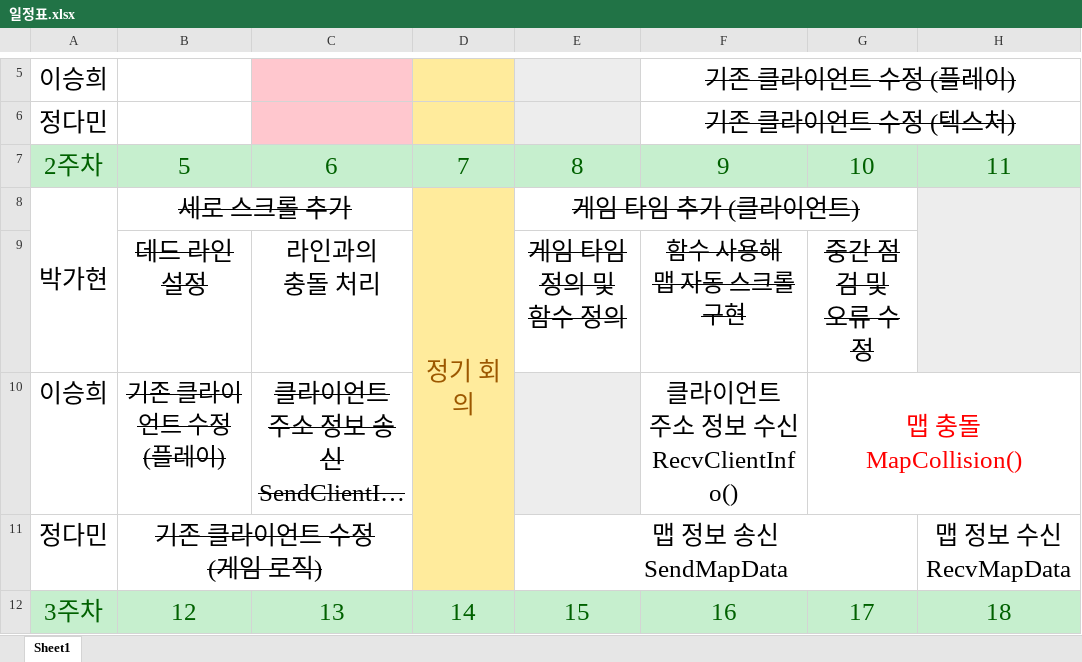
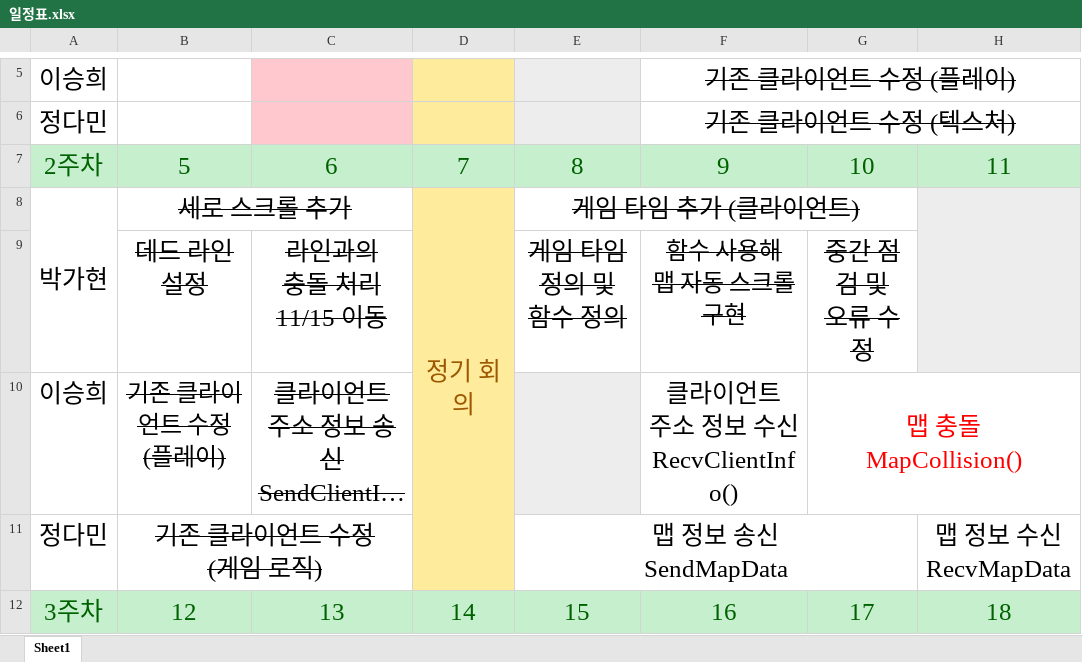
Before and after one commit to 2023NGP/To_Be_A_Butterfly, an Excel workbook: Docs/일정표.xlsx, sheet Sheet1, drawn as a sheet; only a part is shown, gaps mark what is left out; long unchanged cells end in …; values as stored, in another font and other column widths than the file's, no borders; ↵ is a line break in a cell; the diff covers the shown part only; the diff names each change by its address in the sheet, - before the commit and + after, or states it on an @@ line.

Commit message:
가현 일정 수정

```diff
--- a/Docs/일정표.xlsx (sheet Sheet1)
+++ b/Docs/일정표.xlsx (sheet Sheet1)
-C9: 라인과의 ↵ 충돌 처리
+C9: 라인과의 ↵ 충돌 처리 ↵ 11/15 이동
-C9 strikethrough: off
+C9 strikethrough: on
```
Also changed, not shown: 3 added rows, 5 edited cells and cell formats elsewhere in this sheet.
